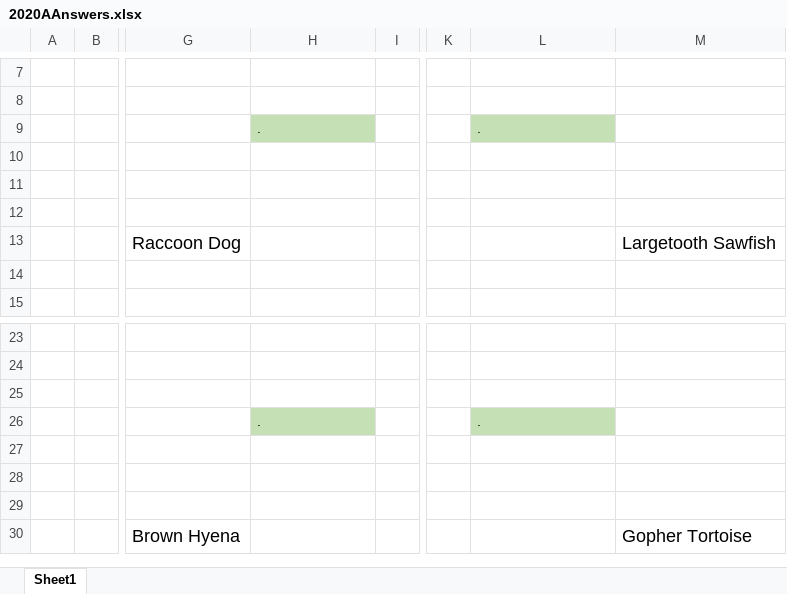
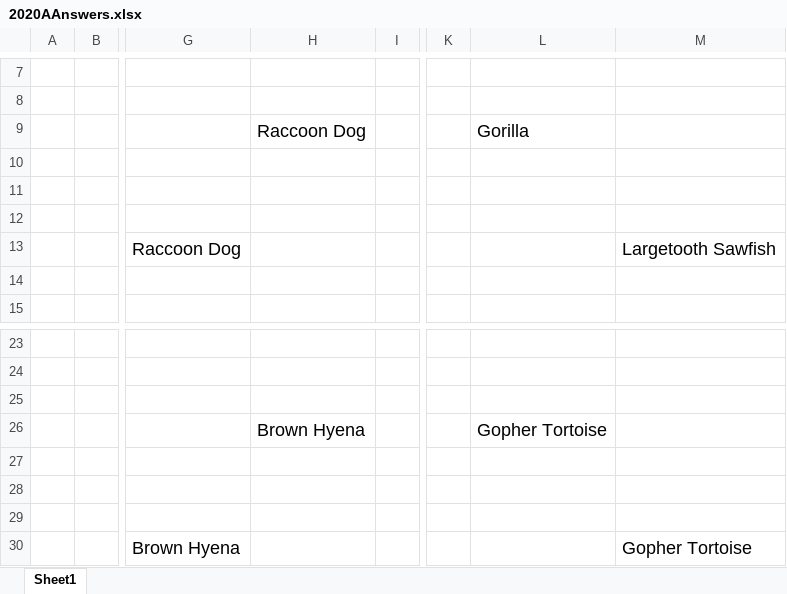
Before and after one commit to JKRWard/MMM, an Excel workbook: 2020AAnswers.xlsx, sheet Sheet1, drawn as a sheet; only a part is shown, gaps mark what is left out; values as stored, in another font and other column widths than the file's, no borders; the diff names each change by its address in the sheet, - before the commit and + after, or states it on an @@ line.

```diff
--- a/2020AAnswers.xlsx (sheet Sheet1)
+++ b/2020AAnswers.xlsx (sheet Sheet1)
-H9: .
+H9: Raccoon Dog
-H9 fill: #C5E0B4
+H9 fill: none, text size: larger
-L9: .
+L9: Gorilla
-L9 fill: #C5E0B4
+L9 fill: none, text size: larger
-H26: .
+H26: Brown Hyena
-H26 fill: #C5E0B4
+H26 fill: none, text size: larger
-L26: .
+L26: Gopher Tortoise
-L26 fill: #C5E0B4
+L26 fill: none, text size: larger
```
Also changed, not shown: 2 other files.
